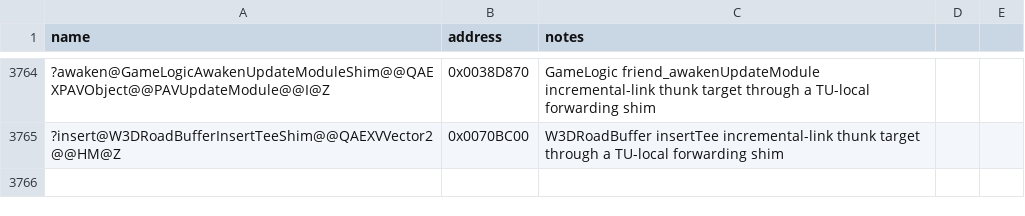
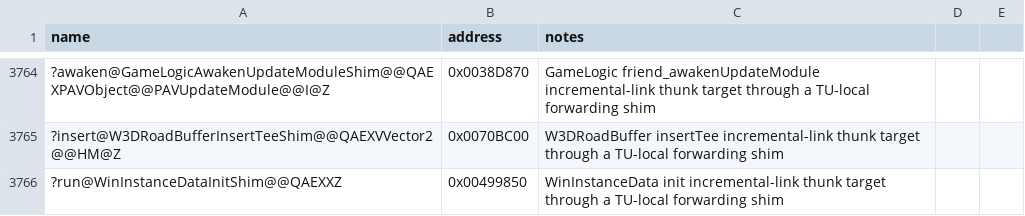
Before and after one commit to Doble-K/Open-BFME-1, a CSV file: reverse/symbols.csv, drawn as a sheet; only a part is shown, gaps mark what is left out; the diff names each change by its address in the sheet, - before the commit and + after, or states it on an @@ line.

Commit message:
Open-BFME5 convert WinInstanceData init thunk
Replace the 5-byte E9 incremental-link naked dump with clean C++ that
forwards through a TU-local shim pinned to the real body.

```diff
--- a/reverse/symbols.csv
+++ b/reverse/symbols.csv
+row 3766: ?run@WinInstanceDataInitShim@@QAEXXZ | 0x00499850 | WinInstanceData init incremental-link thunk target through a TU-local forwarding shim
```
Also changed, not shown: 1 other file.
